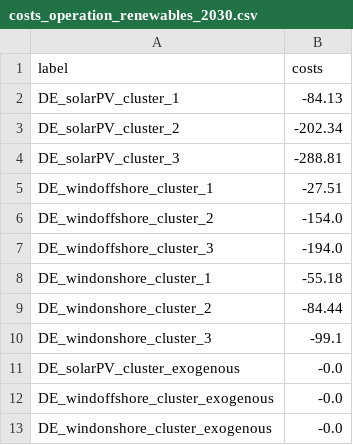
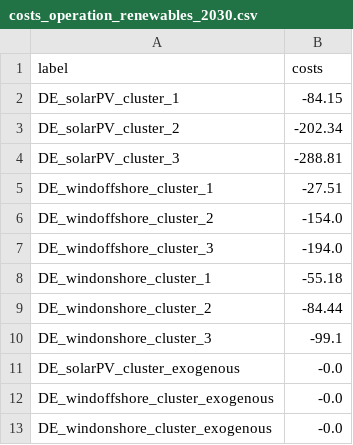
Before and after one commit to pommes-public/pommesdata, a CSV file: prepared_data/costs_operation_renewables_2030.csv, drawn as a sheet.

```diff
--- a/prepared_data/costs_operation_renewables_2030.csv
+++ b/prepared_data/costs_operation_renewables_2030.csv
@@ -1,3 +1,3 @@
 label,costs
-DE_solarPV_cluster_1,-84.13
+DE_solarPV_cluster_1,-84.15
 DE_solarPV_cluster_2,-202.34
```
Also changed, not shown: prepared_data/transformers_clustered.csv, prepared_data/transformers_renewables_2030.csv, 7 other files.
